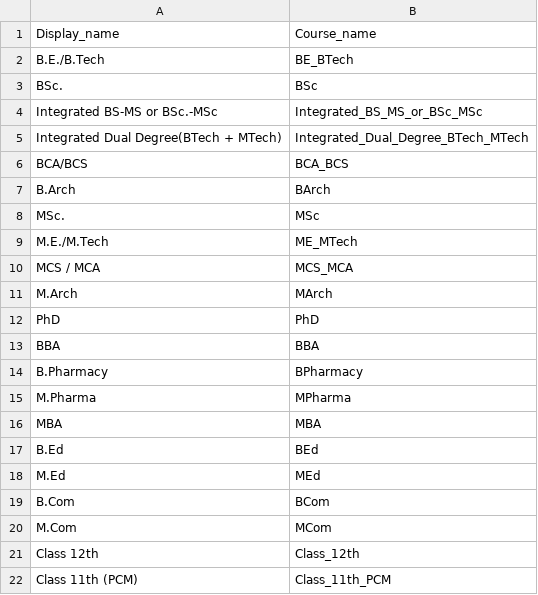
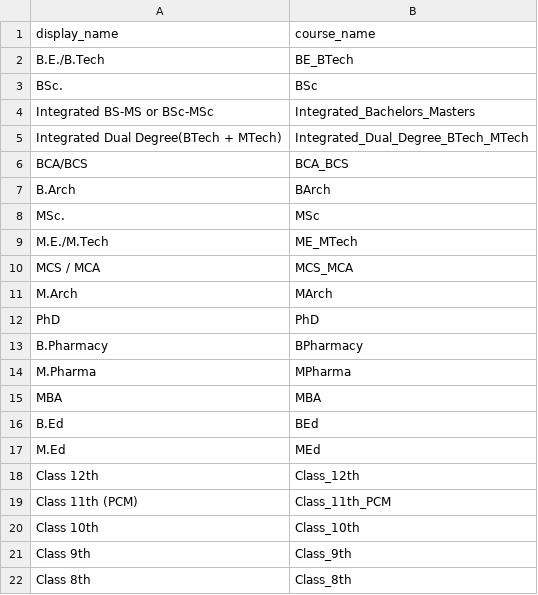
Before and after one commit to VigyanShaala-Tech/data-pipelines-v2, a CSV file: dbt/seeds/course_mapping.csv, drawn as a sheet; only a part is shown; the shorter side is filled out with more unchanged rows.

```diff
--- a/dbt/seeds/course_mapping.csv
+++ b/dbt/seeds/course_mapping.csv
@@ -1,5 +1,5 @@
-Display_name,Course_name
+display_name,course_name
 B.E./B.Tech,BE_BTech
 BSc.,BSc
-Integrated BS-MS or BSc.-MSc,Integrated_BS_MS_or_BSc_MSc
+Integrated BS-MS or BSc-MSc,Integrated_Bachelors_Masters
 Integrated Dual Degree(BTech + MTech),Integrated_Dual_Degree_BTech_MTech
@@ -12,3 +12,2 @@ M.Arch,MArch
 PhD,PhD
-BBA,BBA
 B.Pharmacy,BPharmacy
@@ -18,4 +17,2 @@ B.Ed,BEd
 M.Ed,MEd
-B.Com,BCom
-M.Com,MCom
 Class 12th,Class_12th
```
Also changed, not shown: dbt/seeds/college_mapping.csv, dbt/seeds/location_mapping.csv, 1 other file.
